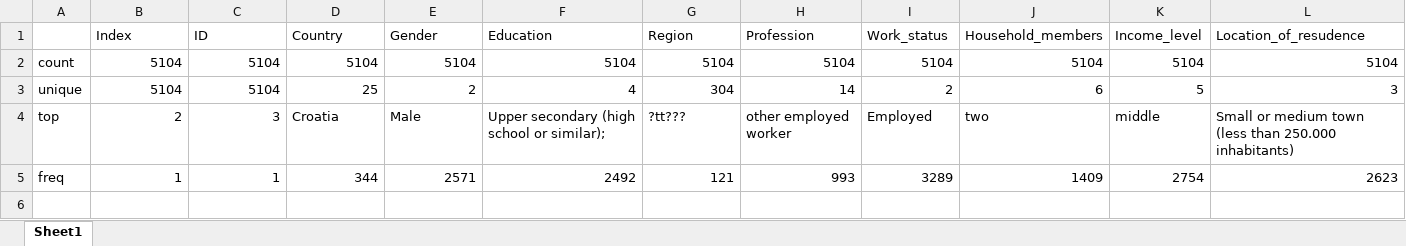
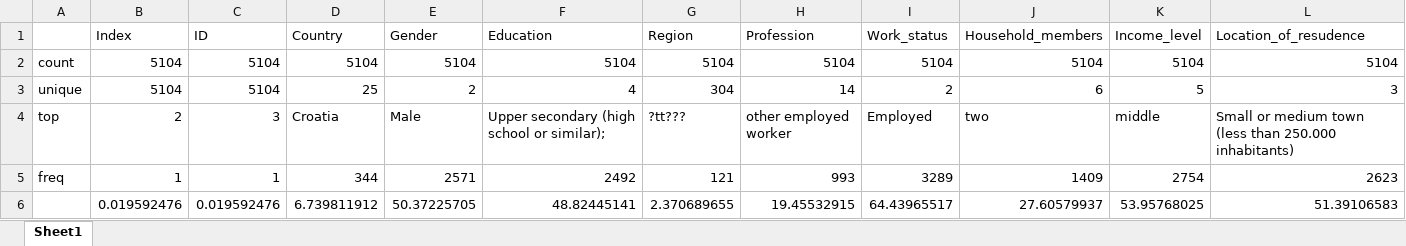
Before and after one commit to giuliatesta/masters-thesis-project, an Excel workbook: agent-based-basic/dataset_description.xlsx, sheet Sheet1, drawn as a sheet; only a part is shown; values as stored, in another font and other column widths than the file's, no borders; rows hold the shown columns only; the diff names each change by its address in the sheet, - before the commit and + after, or states it on an @@ line.

Commit message:
starting exploratory analysis for the dataset

```diff
--- a/agent-based-basic/dataset_description.xlsx (sheet Sheet1)
+++ b/agent-based-basic/dataset_description.xlsx (sheet Sheet1)
+row 6:  | 0.019592476 | 0.019592476 | 6.739811912 | 50.37225705 | 48.82445141 | 2.370689655 | 19.45532915 | 64.43965517 | 27.60579937 | 53.95768025 | 51.39106583
```
Also changed, not shown: 2 other files.
